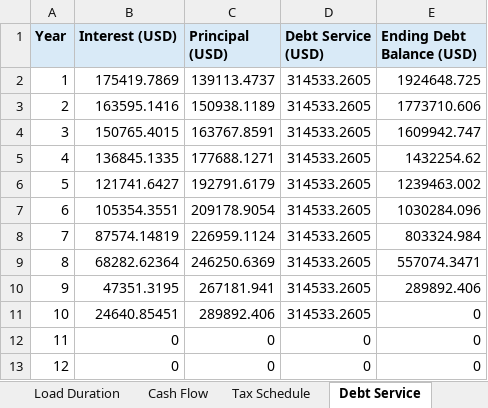
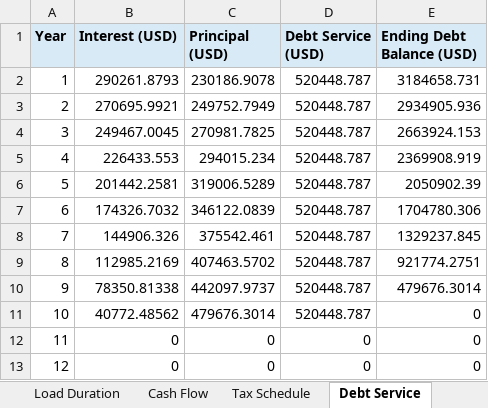
Before and after one commit to Kongnh/Reopt-API, an Excel workbook: outputs/vietnam_case/factory_a/case_3/vietnam_report_afbea084-cb0a-4470-a4de-308265d4b3ac.xlsx, sheet Debt Service, drawn as a sheet; only a part is shown; values as stored, in another font and other column widths than the file's, no borders; the diff names each change by its address in the sheet, - before the commit and + after, or states it on an @@ line.

```diff
--- a/outputs/vietnam_case/factory_a/case_3/vietnam_report_afbea084-cb0a-4470-a4de-308265d4b3ac.xlsx (sheet Debt Service)
+++ b/outputs/vietnam_case/factory_a/case_3/vietnam_report_afbea084-cb0a-4470-a4de-308265d4b3ac.xlsx (sheet Debt Service)
-B2 (Interest (USD)): 175419.7869
+B2 (Interest (USD)): 290261.8793
-C2 (Principal (USD)): 139113.4737
+C2 (Principal (USD)): 230186.9078
-D2:D11 (Debt Service (USD)): 314533.2605
+D2:D11 (Debt Service (USD)): 520448.787
-E2 (Ending Debt Balance (USD)): 1924648.725
+E2 (Ending Debt Balance (USD)): 3184658.731
-B3 (Interest (USD)): 163595.1416
+B3 (Interest (USD)): 270695.9921
-C3 (Principal (USD)): 150938.1189
+C3 (Principal (USD)): 249752.7949
-E3 (Ending Debt Balance (USD)): 1773710.606
+E3 (Ending Debt Balance (USD)): 2934905.936
-B4 (Interest (USD)): 150765.4015
+B4 (Interest (USD)): 249467.0045
-C4 (Principal (USD)): 163767.8591
+C4 (Principal (USD)): 270981.7825
-E4 (Ending Debt Balance (USD)): 1609942.747
+E4 (Ending Debt Balance (USD)): 2663924.153
-B5 (Interest (USD)): 136845.1335
+B5 (Interest (USD)): 226433.553
-C5 (Principal (USD)): 177688.1271
+C5 (Principal (USD)): 294015.234
-E5 (Ending Debt Balance (USD)): 1432254.62
+E5 (Ending Debt Balance (USD)): 2369908.919
-B6 (Interest (USD)): 121741.6427
+B6 (Interest (USD)): 201442.2581
-C6 (Principal (USD)): 192791.6179
+C6 (Principal (USD)): 319006.5289
-E6 (Ending Debt Balance (USD)): 1239463.002
+E6 (Ending Debt Balance (USD)): 2050902.39
-B7 (Interest (USD)): 105354.3551
+B7 (Interest (USD)): 174326.7032
-C7 (Principal (USD)): 209178.9054
+C7 (Principal (USD)): 346122.0839
-E7 (Ending Debt Balance (USD)): 1030284.096
+E7 (Ending Debt Balance (USD)): 1704780.306
-B8 (Interest (USD)): 87574.14819
+B8 (Interest (USD)): 144906.326
-C8 (Principal (USD)): 226959.1124
+C8 (Principal (USD)): 375542.461
-E8 (Ending Debt Balance (USD)): 803324.984
+E8 (Ending Debt Balance (USD)): 1329237.845
-B9 (Interest (USD)): 68282.62364
+B9 (Interest (USD)): 112985.2169
-C9 (Principal (USD)): 246250.6369
+C9 (Principal (USD)): 407463.5702
-E9 (Ending Debt Balance (USD)): 557074.3471
+E9 (Ending Debt Balance (USD)): 921774.2751
-B10 (Interest (USD)): 47351.3195
+B10 (Interest (USD)): 78350.81338
-C10 (Principal (USD)): 267181.941
+C10 (Principal (USD)): 442097.9737
-E10 (Ending Debt Balance (USD)): 289892.406
+E10 (Ending Debt Balance (USD)): 479676.3014
-B11 (Interest (USD)): 24640.85451
+B11 (Interest (USD)): 40772.48562
-C11 (Principal (USD)): 289892.406
+C11 (Principal (USD)): 479676.3014
```
Also changed, not shown: sheet Cash Flow, sheet Tax Schedule, sheet Summary, sheet Developer Financials, sheet Assumptions, outputs/vietnam_case/factory_a/case_1/vietnam_report_4b468c67-f365-4cb5-82dc-68ff74ee7c3e.xlsx, outputs/vietnam_case/factory_a/case_4/vietnam_report_2c77f368-ecd9-4deb-a374-d9f7b68a4fca.xlsx, 3 other files.
